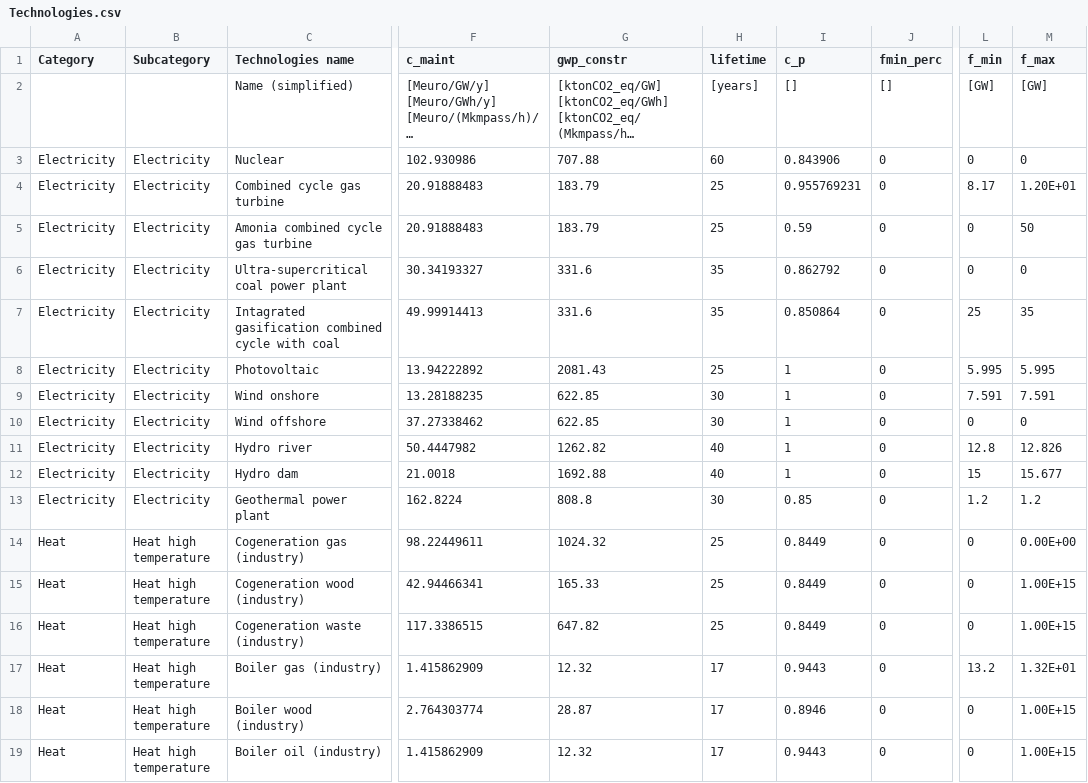
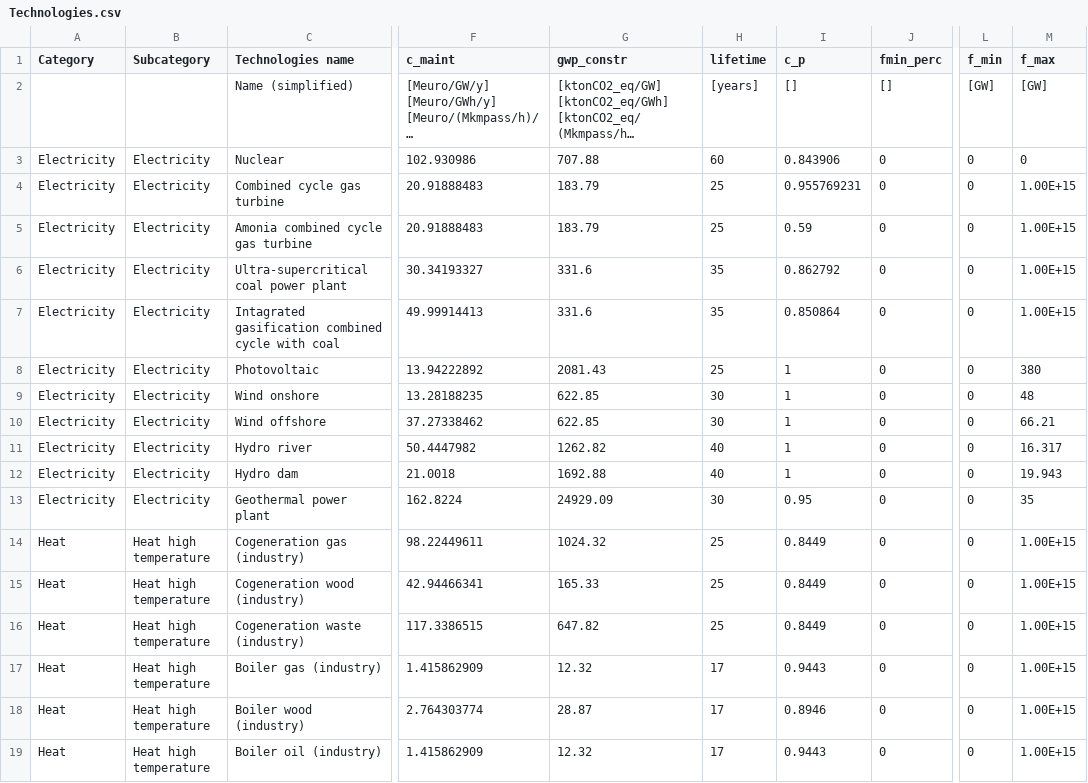
Before and after one commit to energyscope/EnergyScope_coupling_GEMMES, a CSV file: EnergyScope_TK/Data/2035_Old/Technologies.csv (was EnergyScope_TK/Data/2020/Technologies.csv), drawn as a sheet; only a part is shown, gaps mark what is left out; long unchanged cells end in …; the diff covers the shown part only; the diff names each change by its address in the sheet, - before the commit and + after, or states it on an @@ line.

```diff
--- a/EnergyScope_TK/Data/2020/Technologies.csv
+++ b/EnergyScope_TK/Data/2035_Old/Technologies.csv
-L4 (f_min): 8.17
+L4 (f_min): 0
-M4 (f_max): 1.20E+01
+M4 (f_max): 1.00E+15
-M5 (f_max): 50
+M5 (f_max): 1.00E+15
-M6 (f_max): 0
+M6 (f_max): 1.00E+15
-L7 (f_min): 25
+L7 (f_min): 0
-M7 (f_max): 35
+M7 (f_max): 1.00E+15
-L8 (f_min): 5.995
+L8 (f_min): 0
-M8 (f_max): 5.995
+M8 (f_max): 380
-L9 (f_min): 7.591
+L9 (f_min): 0
-M9 (f_max): 7.591
+M9 (f_max): 48
-M10 (f_max): 0
+M10 (f_max): 66.21
-L11 (f_min): 12.8
+L11 (f_min): 0
-M11 (f_max): 12.826
+M11 (f_max): 16.317
-L12 (f_min): 15
+L12 (f_min): 0
-M12 (f_max): 15.677
+M12 (f_max): 19.943
-G13 (gwp_constr): 808.8
+G13 (gwp_constr): 24929.09
-I13 (c_p): 0.85
+I13 (c_p): 0.95
-L13 (f_min): 1.2
+L13 (f_min): 0
-M13 (f_max): 1.2
+M13 (f_max): 35
-M14 (f_max): 0.00E+00
+M14 (f_max): 1.00E+15
-L17 (f_min): 13.2
+L17 (f_min): 0
-M17 (f_max): 1.32E+01
+M17 (f_max): 1.00E+15
```
Also changed, not shown: 2 added rows and 50 edited cells elsewhere in this file, EnergyScope_TK/Data/2035/Resources.csv, EnergyScope_TK/Data/2035/Storage_eff_out.csv, 15 other files.
